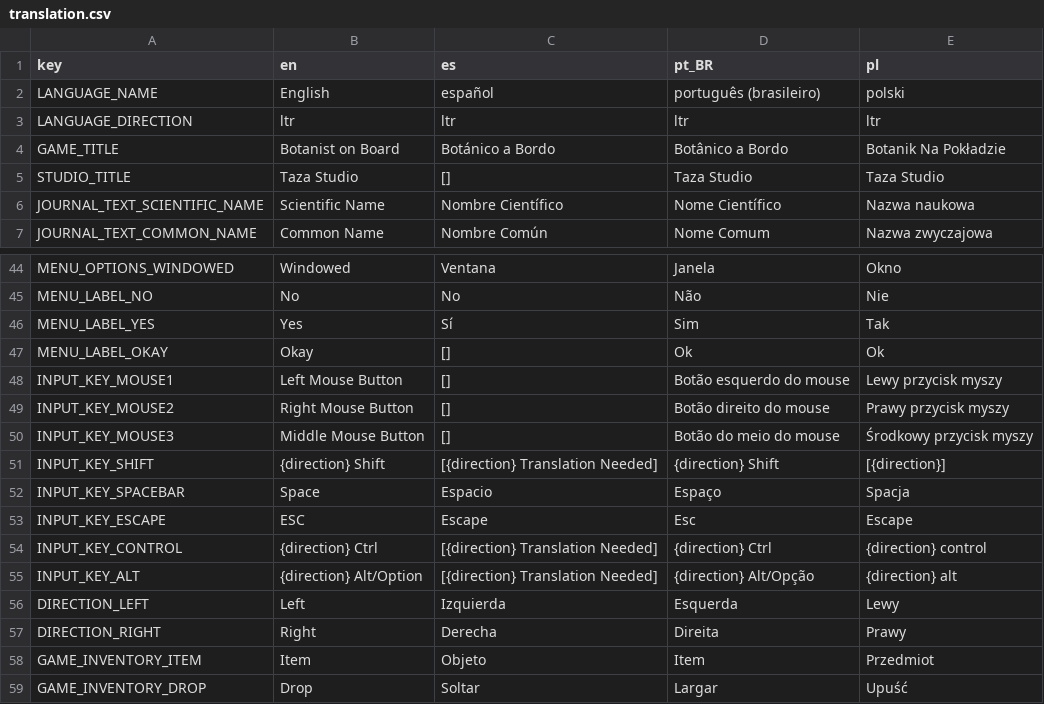
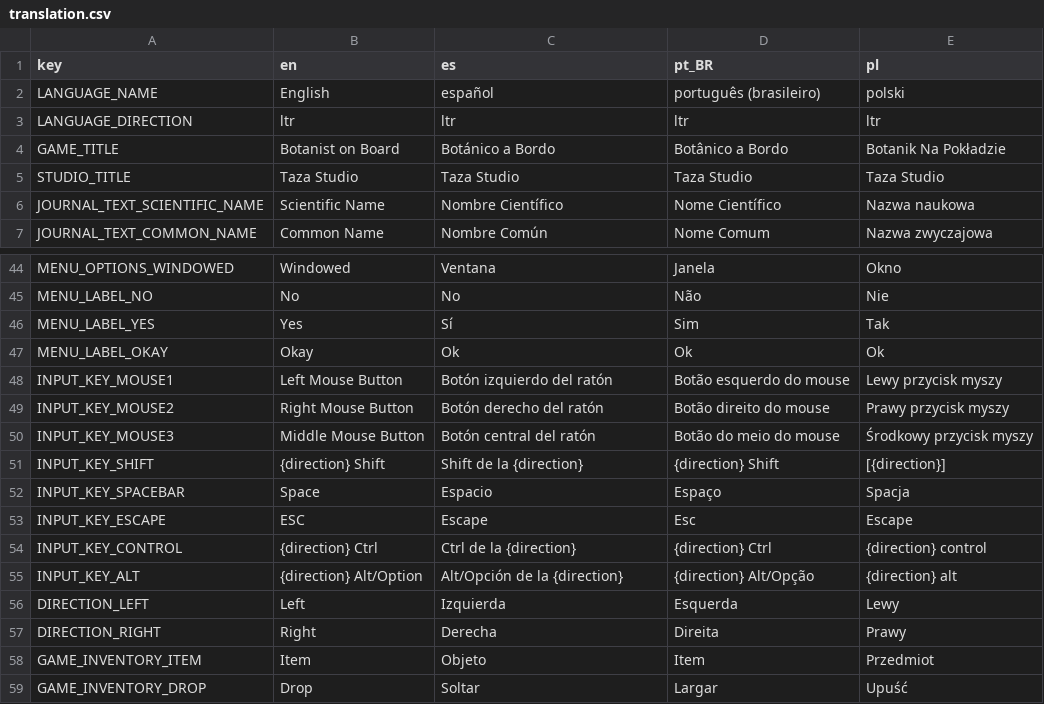
Before and after one commit to Taza-Studio/BotanistOnBoard, a CSV file: translation/translation.csv, drawn as a sheet; only a part is shown, gaps mark what is left out; the diff covers the shown part only.

Commit message:
Added more translation fields

```diff
--- a/translation/translation.csv
+++ b/translation/translation.csv
@@ -4,3 +4,3 @@ LANGUAGE_DIRECTION,ltr,ltr,ltr,ltr
 GAME_TITLE,Botanist on Board,Botánico a Bordo,Botânico a Bordo,Botanik Na Pokładzie
-STUDIO_TITLE,Taza Studio,[],Taza Studio,Taza Studio
+STUDIO_TITLE,Taza Studio,Taza Studio,Taza Studio,Taza Studio
 JOURNAL_TEXT_SCIENTIFIC_NAME,Scientific Name,Nombre Científico,Nome Científico,Nazwa naukowa
@@ -46,11 +46,11 @@ MENU_LABEL_NO,No,No,Não,Nie
 MENU_LABEL_YES,Yes,Sí,Sim,Tak
-MENU_LABEL_OKAY,Okay,[],Ok,Ok
-INPUT_KEY_MOUSE1,Left Mouse Button,[],Botão esquerdo do mouse,Lewy przycisk myszy
-INPUT_KEY_MOUSE2,Right Mouse Button,[],Botão direito do mouse,Prawy przycisk myszy
-INPUT_KEY_MOUSE3,Middle Mouse Button,[],Botão do meio do mouse,Środkowy przycisk myszy
-INPUT_KEY_SHIFT,{direction} Shift,[{direction} Translation Needed],{direction} Shift,[{direction}]
+MENU_LABEL_OKAY,Okay,Ok,Ok,Ok
+INPUT_KEY_MOUSE1,Left Mouse Button,Botón izquierdo del ratón,Botão esquerdo do mouse,Lewy przycisk myszy
+INPUT_KEY_MOUSE2,Right Mouse Button,Botón derecho del ratón,Botão direito do mouse,Prawy przycisk myszy
+INPUT_KEY_MOUSE3,Middle Mouse Button,Botón central del ratón,Botão do meio do mouse,Środkowy przycisk myszy
+INPUT_KEY_SHIFT,{direction} Shift,Shift de la {direction},{direction} Shift,[{direction}]
 INPUT_KEY_SPACEBAR,Space,Espacio,Espaço,Spacja
 INPUT_KEY_ESCAPE,ESC,Escape,Esc,Escape
-INPUT_KEY_CONTROL,{direction} Ctrl,[{direction} Translation Needed],{direction} Ctrl,{direction} control
-INPUT_KEY_ALT,{direction} Alt/Option,[{direction} Translation Needed],{direction} Alt/Opção,{direction} alt
+INPUT_KEY_CONTROL,{direction} Ctrl,Ctrl de la {direction},{direction} Ctrl,{direction} control
+INPUT_KEY_ALT,{direction} Alt/Option,Alt/Opción de la {direction},{direction} Alt/Opção,{direction} alt
 DIRECTION_LEFT,Left,Izquierda,Esquerda,Lewy
```
Also changed, not shown: 18 added rows and 7 edited cells elsewhere in this file.
